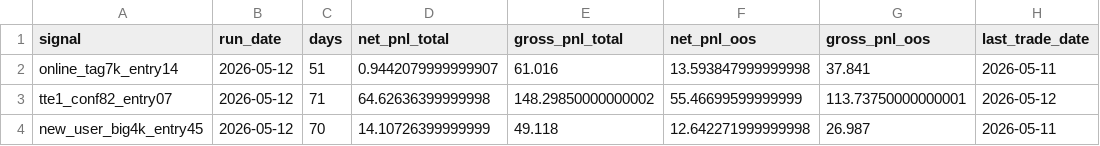
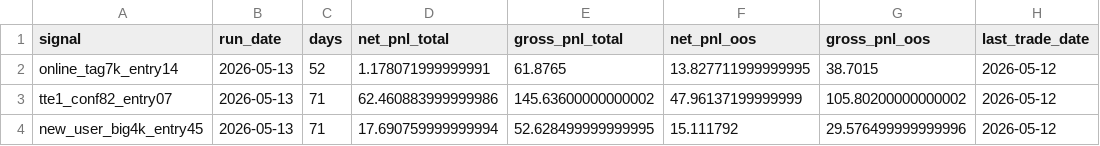
Before and after one commit to tonyli27/signal-dashboard, a CSV file: docs/latest/summary.csv, drawn as a sheet.

```diff
--- a/docs/latest/summary.csv
+++ b/docs/latest/summary.csv
@@ -1,4 +1,4 @@
 signal,run_date,days,net_pnl_total,gross_pnl_total,net_pnl_oos,gross_pnl_oos,last_trade_date
-online_tag7k_entry14,2026-05-12,51,0.9442079999999907,61.016,13.593847999999998,37.841,2026-05-11
-tte1_conf82_entry07,2026-05-12,71,64.62636399999998,148.29850000000002,55.46699599999999,113.73750000000001,2026-05-12
-new_user_big4k_entry45,2026-05-12,70,14.10726399999999,49.118,12.642271999999998,26.987,2026-05-11
+online_tag7k_entry14,2026-05-13,52,1.178071999999991,61.8765,13.827711999999995,38.7015,2026-05-12
+tte1_conf82_entry07,2026-05-13,71,62.460883999999986,145.63600000000002,47.96137199999999,105.80200000000002,2026-05-12
+new_user_big4k_entry45,2026-05-13,71,17.690759999999994,52.628499999999995,15.111792,29.576499999999996,2026-05-12
```
Also changed, not shown: 27 other files.
